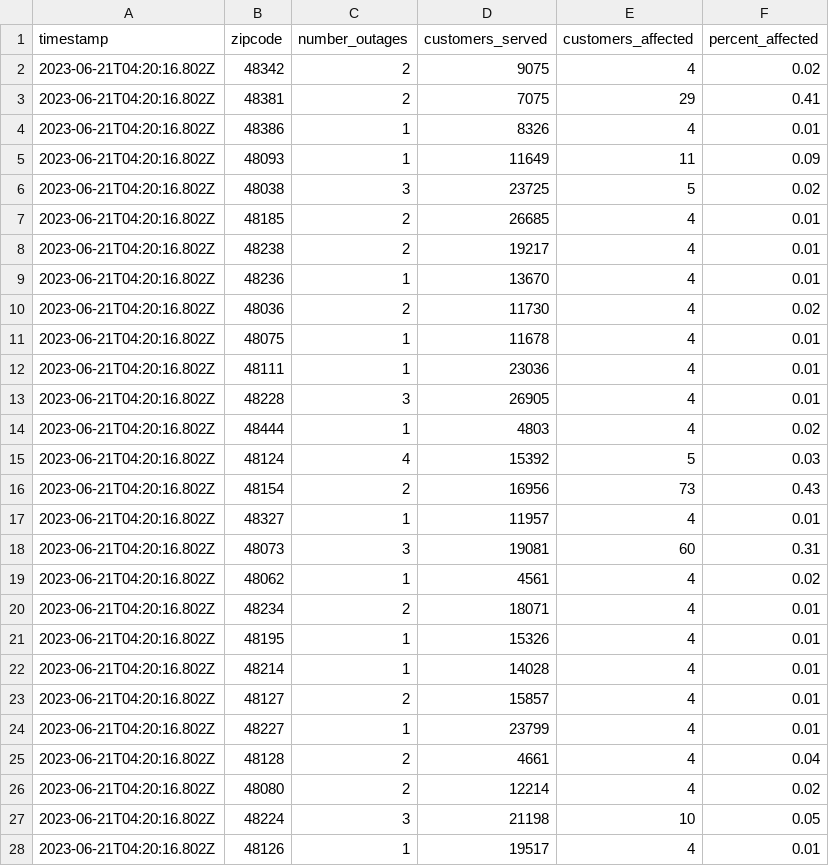
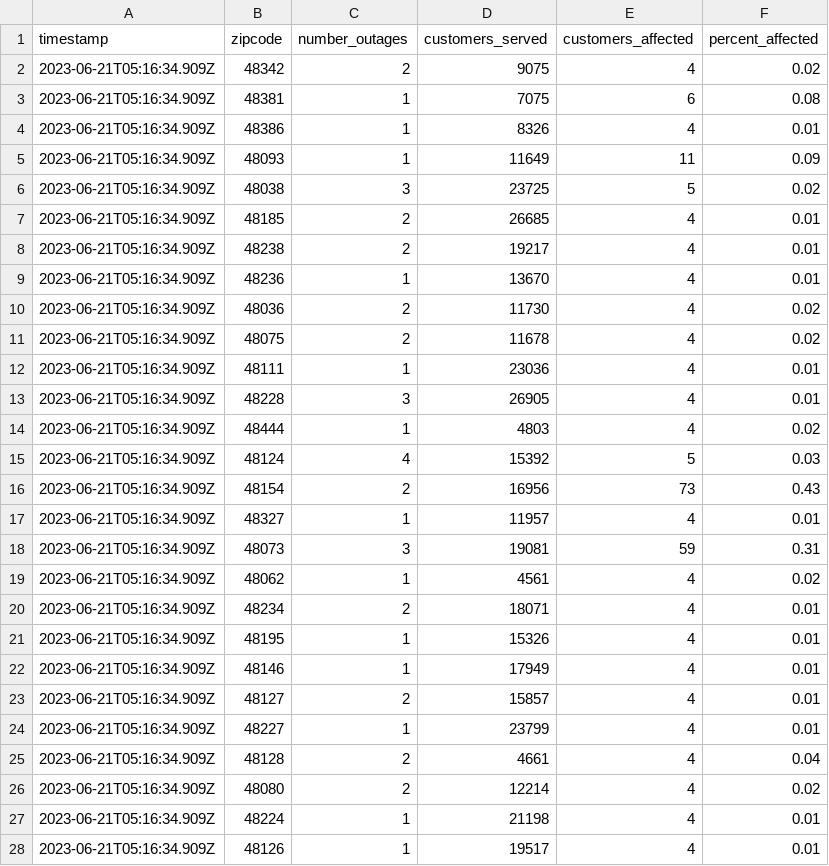
Before and after one commit to michigandaily/dte-outage-tracker, a CSV file: data.csv, drawn as a sheet; only a part is shown; the diff covers the shown part only.

```diff
--- a/data.csv
+++ b/data.csv
@@ -1,28 +1,28 @@
 timestamp,zipcode,number_outages,customers_served,customers_affected,percent_affected
-2023-06-21T04:20:16.802Z,48342,2,9075,4,0.02
-2023-06-21T04:20:16.802Z,48381,2,7075,29,0.41
-2023-06-21T04:20:16.802Z,48386,1,8326,4,0.01
-2023-06-21T04:20:16.802Z,48093,1,11649,11,0.09
-2023-06-21T04:20:16.802Z,48038,3,23725,5,0.02
-2023-06-21T04:20:16.802Z,48185,2,26685,4,0.01
-2023-06-21T04:20:16.802Z,48238,2,19217,4,0.01
-2023-06-21T04:20:16.802Z,48236,1,13670,4,0.01
-2023-06-21T04:20:16.802Z,48036,2,11730,4,0.02
-2023-06-21T04:20:16.802Z,48075,1,11678,4,0.01
-2023-06-21T04:20:16.802Z,48111,1,23036,4,0.01
-2023-06-21T04:20:16.802Z,48228,3,26905,4,0.01
-2023-06-21T04:20:16.802Z,48444,1,4803,4,0.02
-2023-06-21T04:20:16.802Z,48124,4,15392,5,0.03
-2023-06-21T04:20:16.802Z,48154,2,16956,73,0.43
-2023-06-21T04:20:16.802Z,48327,1,11957,4,0.01
-2023-06-21T04:20:16.802Z,48073,3,19081,60,0.31
-2023-06-21T04:20:16.802Z,48062,1,4561,4,0.02
-2023-06-21T04:20:16.802Z,48234,2,18071,4,0.01
-2023-06-21T04:20:16.802Z,48195,1,15326,4,0.01
-2023-06-21T04:20:16.802Z,48214,1,14028,4,0.01
-2023-06-21T04:20:16.802Z,48127,2,15857,4,0.01
-2023-06-21T04:20:16.802Z,48227,1,23799,4,0.01
-2023-06-21T04:20:16.802Z,48128,2,4661,4,0.04
-2023-06-21T04:20:16.802Z,48080,2,12214,4,0.02
-2023-06-21T04:20:16.802Z,48224,3,21198,10,0.05
-2023-06-21T04:20:16.802Z,48126,1,19517,4,0.01
+2023-06-21T05:16:34.909Z,48342,2,9075,4,0.02
+2023-06-21T05:16:34.909Z,48381,1,7075,6,0.08
+2023-06-21T05:16:34.909Z,48386,1,8326,4,0.01
+2023-06-21T05:16:34.909Z,48093,1,11649,11,0.09
+2023-06-21T05:16:34.909Z,48038,3,23725,5,0.02
+2023-06-21T05:16:34.909Z,48185,2,26685,4,0.01
+2023-06-21T05:16:34.909Z,48238,2,19217,4,0.01
+2023-06-21T05:16:34.909Z,48236,1,13670,4,0.01
+2023-06-21T05:16:34.909Z,48036,2,11730,4,0.02
+2023-06-21T05:16:34.909Z,48075,2,11678,4,0.02
+2023-06-21T05:16:34.909Z,48111,1,23036,4,0.01
+2023-06-21T05:16:34.909Z,48228,3,26905,4,0.01
+2023-06-21T05:16:34.909Z,48444,1,4803,4,0.02
+2023-06-21T05:16:34.909Z,48124,4,15392,5,0.03
+2023-06-21T05:16:34.909Z,48154,2,16956,73,0.43
+2023-06-21T05:16:34.909Z,48327,1,11957,4,0.01
+2023-06-21T05:16:34.909Z,48073,3,19081,59,0.31
+2023-06-21T05:16:34.909Z,48062,1,4561,4,0.02
+2023-06-21T05:16:34.909Z,48234,2,18071,4,0.01
+2023-06-21T05:16:34.909Z,48195,1,15326,4,0.01
+2023-06-21T05:16:34.909Z,48146,1,17949,4,0.01
+2023-06-21T05:16:34.909Z,48127,2,15857,4,0.01
+2023-06-21T05:16:34.909Z,48227,1,23799,4,0.01
+2023-06-21T05:16:34.909Z,48128,2,4661,4,0.04
+2023-06-21T05:16:34.909Z,48080,2,12214,4,0.02
+2023-06-21T05:16:34.909Z,48224,1,21198,4,0.01
+2023-06-21T05:16:34.909Z,48126,1,19517,4,0.01
```
Also changed, not shown: 1 removed row and 51 edited cells elsewhere in this file, 2 other files.
